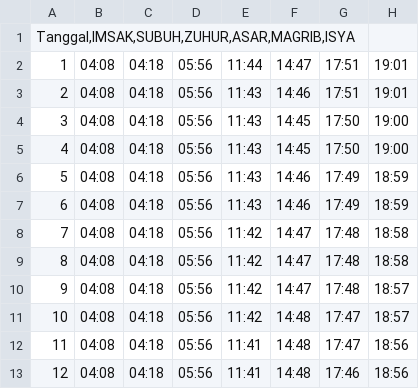
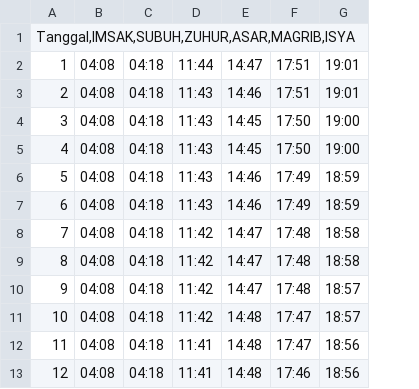
Before and after one commit to sukakacang69/jadwal-sholat, a CSV file: SholatJanuari26.csv, drawn as a sheet; only a part is shown; the diff names each change by its address in the sheet, - before the commit and + after, or states it on an @@ line.

Commit message:
Update prayer times for January 26

```diff
--- a/SholatJanuari26.csv
+++ b/SholatJanuari26.csv
-column D, rows 2-13: all 05:56
```
